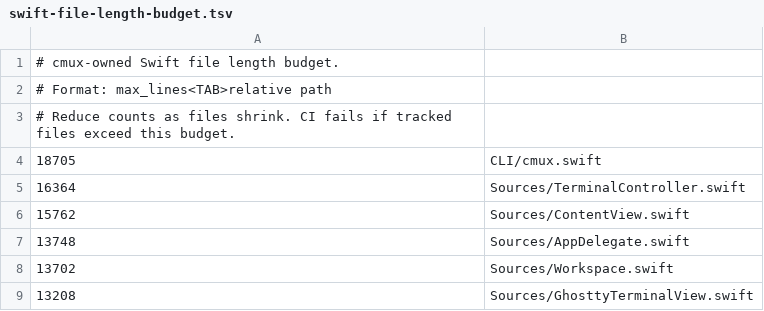
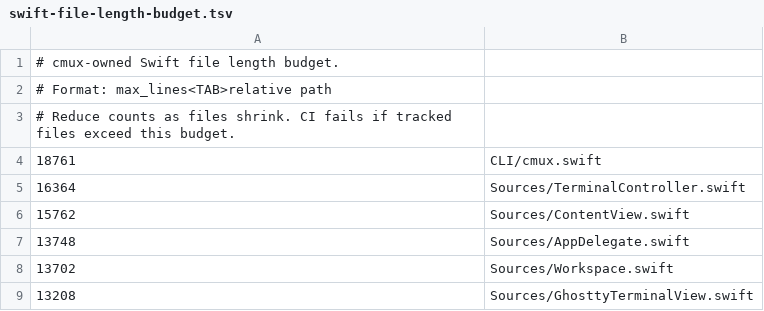
Before and after one commit to youdidwhat-towho/cmux, a TSV file: .github/swift-file-length-budget.tsv, drawn as a sheet; only a part is shown.

```diff
--- a/.github/swift-file-length-budget.tsv
+++ b/.github/swift-file-length-budget.tsv
@@ -3,3 +3,3 @@
 # Reduce counts as files shrink. CI fails if tracked files exceed this budget.
-18705	CLI/cmux.swift
+18761	CLI/cmux.swift
 16364	Sources/TerminalController.swift
```
Also changed, not shown: 1 other file.
